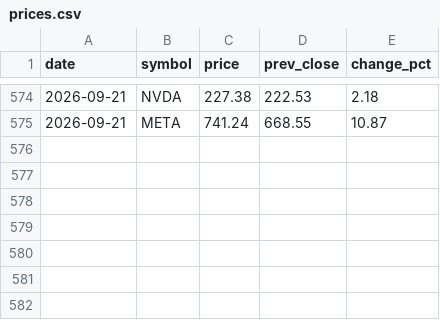
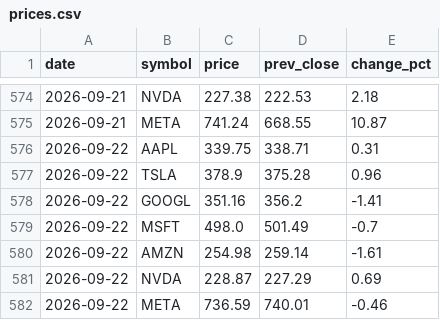
Before and after one commit to VanguardXs/stock-price-tracker, a CSV file: prices.csv, drawn as a sheet; only a part is shown, gaps mark what is left out; the diff names each change by its address in the sheet, - before the commit and + after, or states it on an @@ line.

```diff
--- a/prices.csv
+++ b/prices.csv
+row 576: 2026-09-22 | AAPL | 339.75 | 338.71 | 0.31
+row 577: 2026-09-22 | TSLA | 378.9 | 375.28 | 0.96
+row 578: 2026-09-22 | GOOGL | 351.16 | 356.2 | -1.41
+row 579: 2026-09-22 | MSFT | 498.0 | 501.49 | -0.7
+row 580: 2026-09-22 | AMZN | 254.98 | 259.14 | -1.61
+row 581: 2026-09-22 | NVDA | 228.87 | 227.29 | 0.69
+row 582: 2026-09-22 | META | 736.59 | 740.01 | -0.46
```
